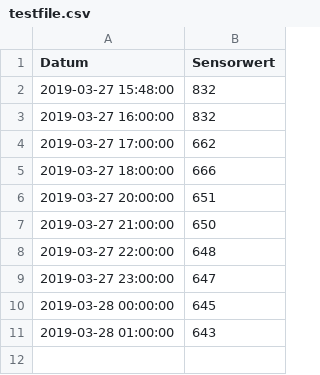
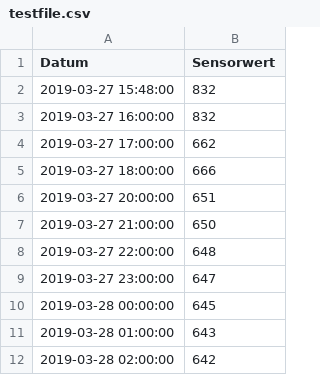
Before and after one commit to stanman71/Miranda, a CSV file: csv/testfile.csv, drawn as a sheet.

```diff
--- a/csv/testfile.csv
+++ b/csv/testfile.csv
@@ -11 +11,2 @@ Datum,Sensorwert
 2019-03-28 01:00:00,643
+2019-03-28 02:00:00,642
```
Also changed, not shown: logs/log_mqtt.csv, 3 other files.
